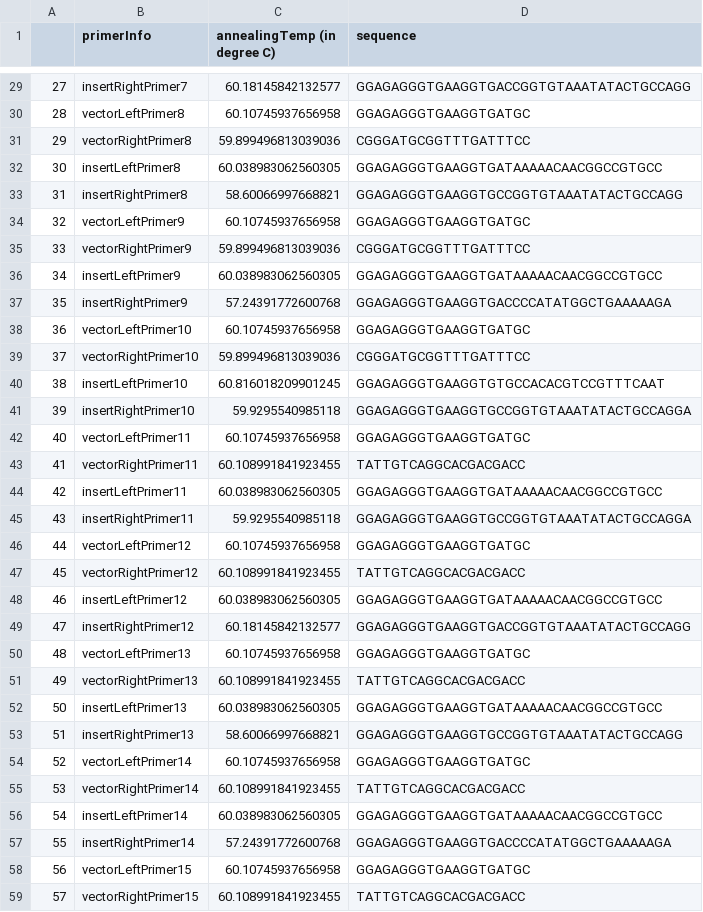
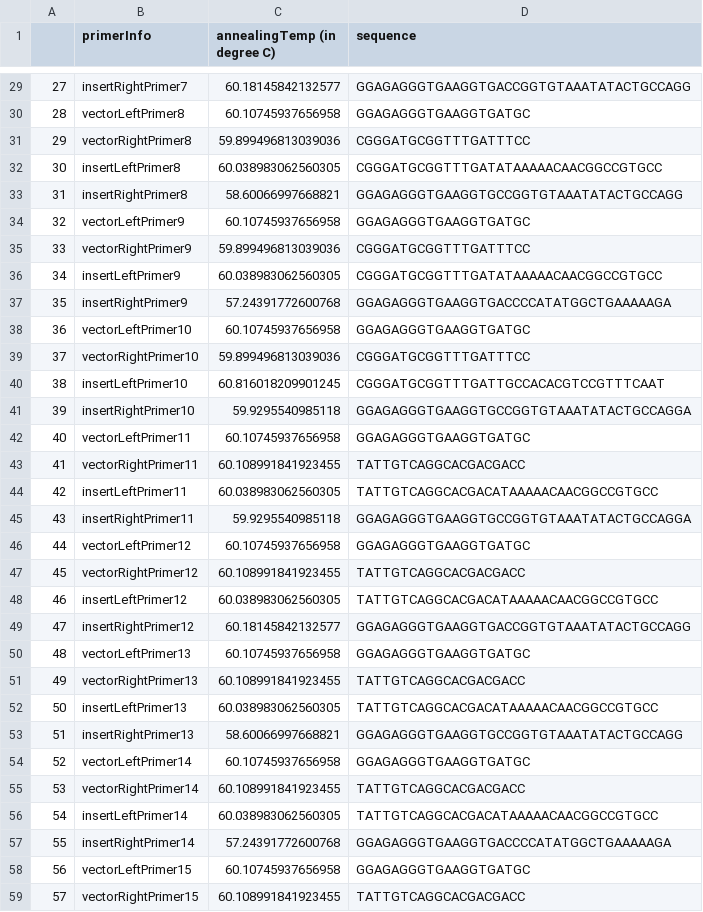
Before and after one commit to tommyfuu/BioFoundry, a CSV file: fastCloningPrimerInfo.csv, drawn as a sheet; only a part is shown, gaps mark what is left out; the diff covers the shown part only.

```diff
--- a/fastCloningPrimerInfo.csv
+++ b/fastCloningPrimerInfo.csv
@@ -31,3 +31,3 @@
 29,vectorRightPrimer8,59.899496813039036,CGGGATGCGGTTTGATTTCC
-30,insertLeftPrimer8,60.038983062560305,GGAGAGGGTGAAGGTGATAAAAACAACGGCCGTGCC
+30,insertLeftPrimer8,60.038983062560305,CGGGATGCGGTTTGATATAAAAACAACGGCCGTGCC
 31,insertRightPrimer8,58.60066997668821,GGAGAGGGTGAAGGTGCCGGTGTAAATATACTGCCAGG
@@ -35,3 +35,3 @@
 33,vectorRightPrimer9,59.899496813039036,CGGGATGCGGTTTGATTTCC
-34,insertLeftPrimer9,60.038983062560305,GGAGAGGGTGAAGGTGATAAAAACAACGGCCGTGCC
+34,insertLeftPrimer9,60.038983062560305,CGGGATGCGGTTTGATATAAAAACAACGGCCGTGCC
 35,insertRightPrimer9,57.24391772600768,GGAGAGGGTGAAGGTGACCCCATATGGCTGAAAAAGA
@@ -39,3 +39,3 @@
 37,vectorRightPrimer10,59.899496813039036,CGGGATGCGGTTTGATTTCC
-38,insertLeftPrimer10,60.816018209901245,GGAGAGGGTGAAGGTGTGCCACACGTCCGTTTCAAT
+38,insertLeftPrimer10,60.816018209901245,CGGGATGCGGTTTGATTGCCACACGTCCGTTTCAAT
 39,insertRightPrimer10,59.9295540985118,GGAGAGGGTGAAGGTGCCGGTGTAAATATACTGCCAGGA
@@ -43,3 +43,3 @@
 41,vectorRightPrimer11,60.108991841923455,TATTGTCAGGCACGACGACC
-42,insertLeftPrimer11,60.038983062560305,GGAGAGGGTGAAGGTGATAAAAACAACGGCCGTGCC
+42,insertLeftPrimer11,60.038983062560305,TATTGTCAGGCACGACATAAAAACAACGGCCGTGCC
 43,insertRightPrimer11,59.9295540985118,GGAGAGGGTGAAGGTGCCGGTGTAAATATACTGCCAGGA
@@ -47,3 +47,3 @@
 45,vectorRightPrimer12,60.108991841923455,TATTGTCAGGCACGACGACC
-46,insertLeftPrimer12,60.038983062560305,GGAGAGGGTGAAGGTGATAAAAACAACGGCCGTGCC
+46,insertLeftPrimer12,60.038983062560305,TATTGTCAGGCACGACATAAAAACAACGGCCGTGCC
 47,insertRightPrimer12,60.18145842132577,GGAGAGGGTGAAGGTGACCGGTGTAAATATACTGCCAGG
@@ -51,3 +51,3 @@
 49,vectorRightPrimer13,60.108991841923455,TATTGTCAGGCACGACGACC
-50,insertLeftPrimer13,60.038983062560305,GGAGAGGGTGAAGGTGATAAAAACAACGGCCGTGCC
+50,insertLeftPrimer13,60.038983062560305,TATTGTCAGGCACGACATAAAAACAACGGCCGTGCC
 51,insertRightPrimer13,58.60066997668821,GGAGAGGGTGAAGGTGCCGGTGTAAATATACTGCCAGG
@@ -55,3 +55,3 @@
 53,vectorRightPrimer14,60.108991841923455,TATTGTCAGGCACGACGACC
-54,insertLeftPrimer14,60.038983062560305,GGAGAGGGTGAAGGTGATAAAAACAACGGCCGTGCC
+54,insertLeftPrimer14,60.038983062560305,TATTGTCAGGCACGACATAAAAACAACGGCCGTGCC
 55,insertRightPrimer14,57.24391772600768,GGAGAGGGTGAAGGTGACCCCATATGGCTGAAAAAGA
```
Also changed, not shown: 18 edited cells elsewhere in this file, 4 other files.
